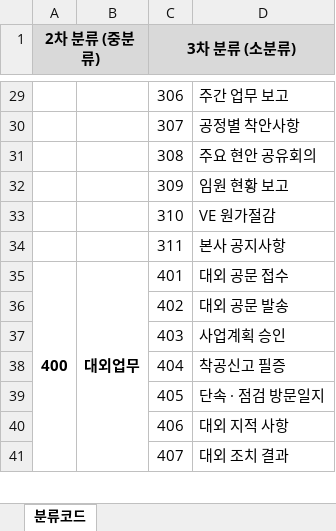
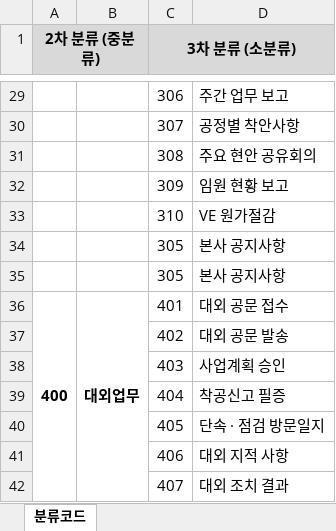
Before and after one commit to team-smartcon-tech/insulation-partition-generator, an Excel workbook: apps/worker/samples/서류 분류 코드표.xlsx, sheet 분류코드, drawn as a sheet; only a part is shown, gaps mark what is left out; values as stored, in another font and other column widths than the file's, no borders; the diff names each change by its address in the sheet, - before the commit and + after, or states it on an @@ line.

```diff
--- a/apps/worker/samples/서류 분류 코드표.xlsx (sheet 분류코드)
+++ b/apps/worker/samples/서류 분류 코드표.xlsx (sheet 분류코드)
-C34 (3차 분류 (소분류)): 311
+C34 (3차 분류 (소분류)): 305
+row 35:  |  | 305 | 본사 공지사항
```
Also changed, not shown: 4 other files.
